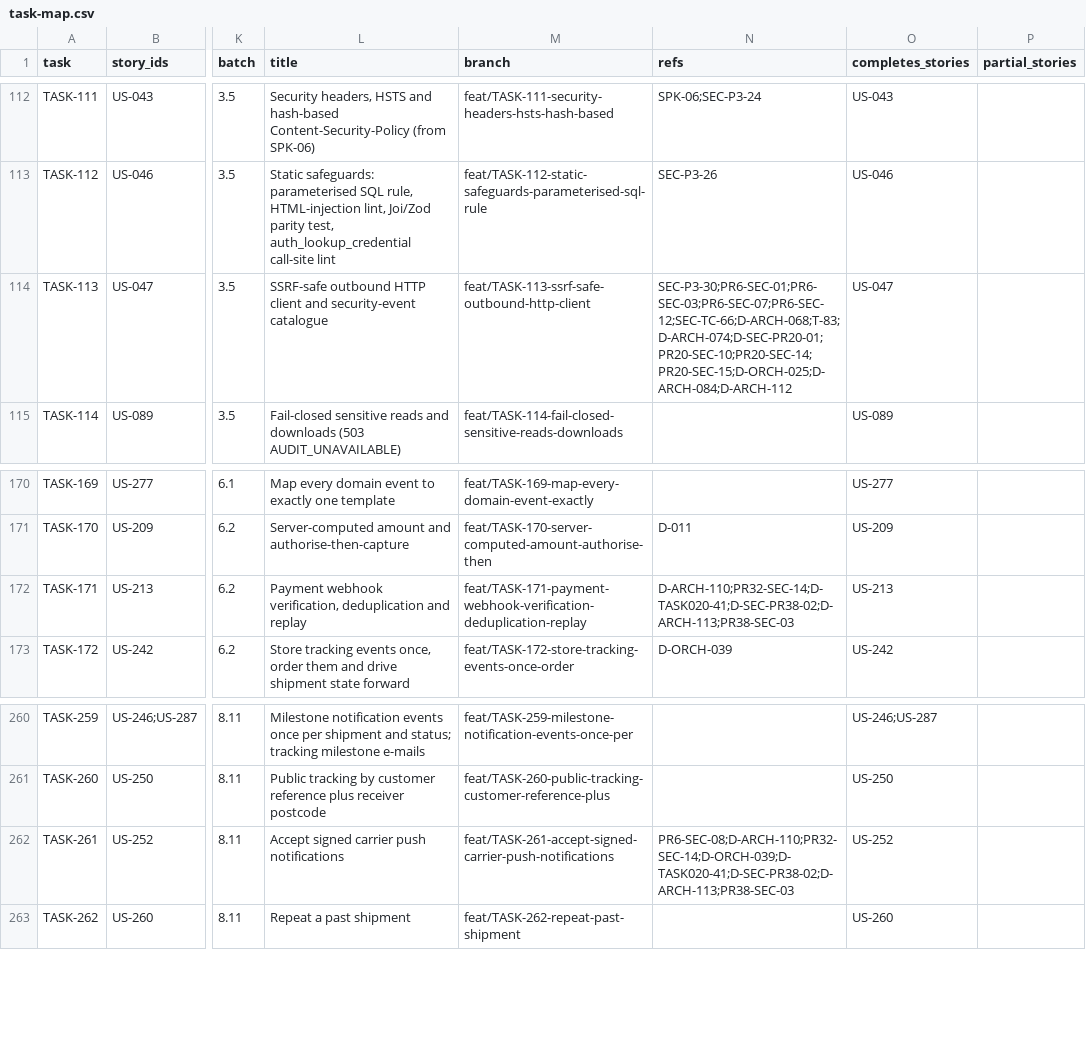
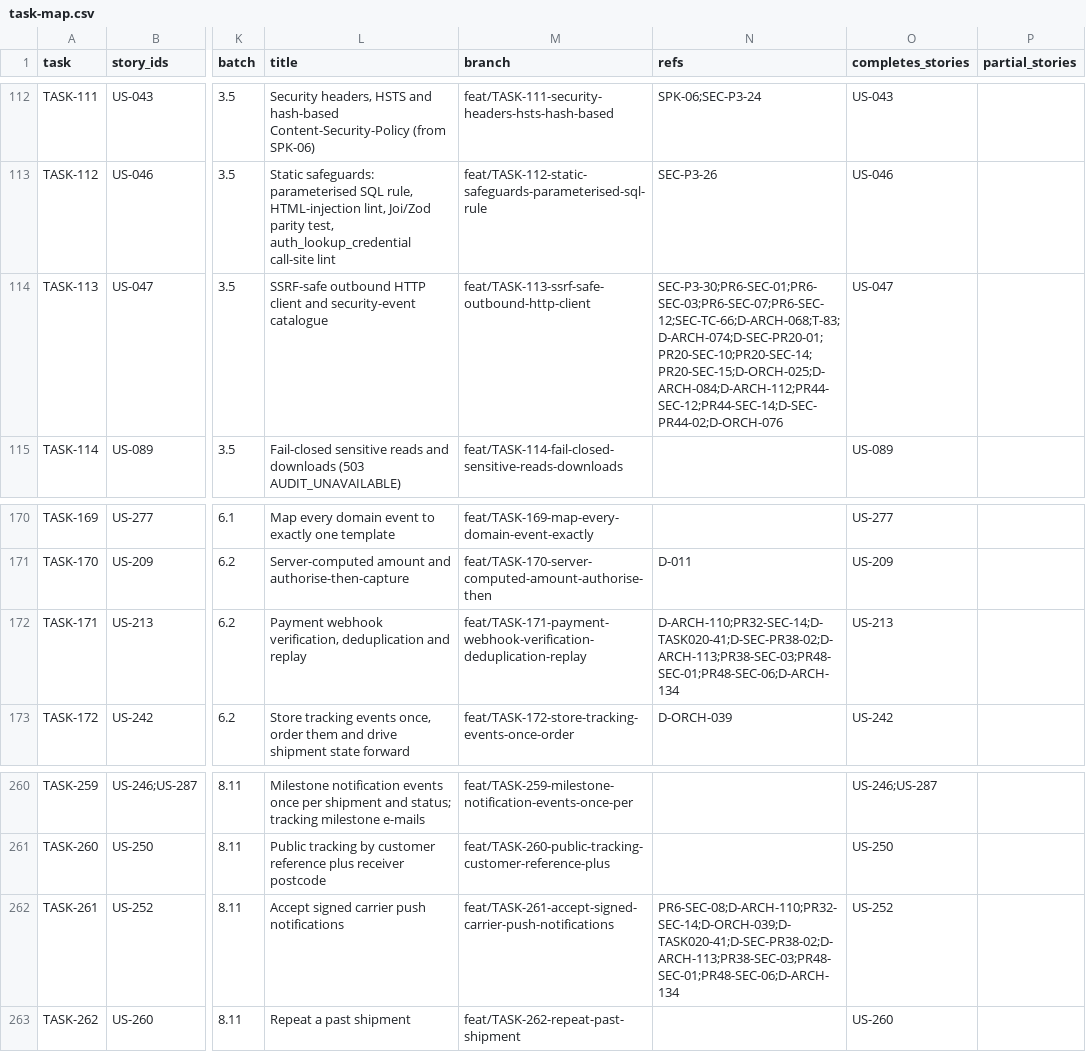
Before and after one commit to sukhchdit/shipcube, a CSV file: docs/04-plan/task-map.csv, drawn as a sheet; only a part is shown, gaps mark what is left out; the diff covers the shown part only; the diff names each change by its address in the sheet, - before the commit and + after, or states it on an @@ line.

```diff
--- a/docs/04-plan/task-map.csv
+++ b/docs/04-plan/task-map.csv
-N114 (refs): SEC-P3-30;PR6-SEC-01;PR6-SEC-03;PR6-SEC-07;PR6-SEC-12;SEC-TC-66;D-ARCH-068;T-83;D-ARCH-074;D-SEC-PR20-01;PR20-SEC-10;PR20-SEC-14;PR20-SEC-15;D-ORCH-025;D-ARCH-084;D-ARCH-112
+N114 (refs): SEC-P3-30;PR6-SEC-01;PR6-SEC-03;PR6-SEC-07;PR6-SEC-12;SEC-TC-66;D-ARCH-068;T-83;D-ARCH-074;D-SEC-PR20-01;PR20-SEC-10;PR20-SEC-14;PR20-SEC-15;D-ORCH-025;D-ARCH-084;D-ARCH-112;PR44-SEC-12;PR44-SEC-14;D-SEC-PR44-02;D-ORCH-076
-N172 (refs): D-ARCH-110;PR32-SEC-14;D-TASK020-41;D-SEC-PR38-02;D-ARCH-113;PR38-SEC-03
+N172 (refs): D-ARCH-110;PR32-SEC-14;D-TASK020-41;D-SEC-PR38-02;D-ARCH-113;PR38-SEC-03;PR48-SEC-01;PR48-SEC-06;D-ARCH-134
-N262 (refs): PR6-SEC-08;D-ARCH-110;PR32-SEC-14;D-ORCH-039;D-TASK020-41;D-SEC-PR38-02;D-ARCH-113;PR38-SEC-03
+N262 (refs): PR6-SEC-08;D-ARCH-110;PR32-SEC-14;D-ORCH-039;D-TASK020-41;D-SEC-PR38-02;D-ARCH-113;PR38-SEC-03;PR48-SEC-01;PR48-SEC-06;D-ARCH-134
```
Also changed, not shown: 5 added rows and 17 edited cells elsewhere in this file, 22 other files.
